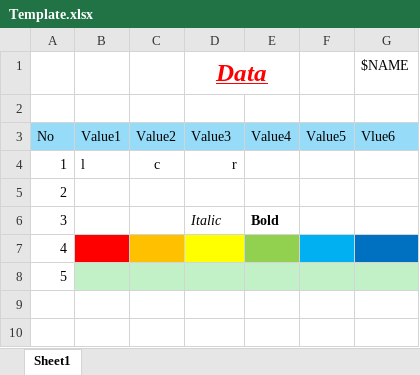
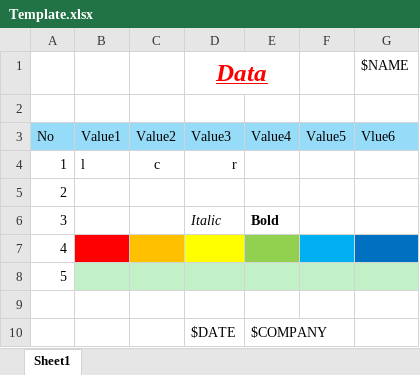
Before and after one commit to usausa/Work-Net, an Excel workbook: ExcelToPdf/WorkExcelToPdf/Template.xlsx, sheet Sheet1, drawn as a sheet; values as stored, in another font and other column widths than the file's, no borders; the diff names each change by its address in the sheet, - before the commit and + after, or states it on an @@ line.

```diff
--- a/ExcelToPdf/WorkExcelToPdf/Template.xlsx (sheet Sheet1)
+++ b/ExcelToPdf/WorkExcelToPdf/Template.xlsx (sheet Sheet1)
+row 9: (empty)
+row 10:  |  |  | $DATE | $COMPANY
```
Also changed, not shown: 3 other files.
